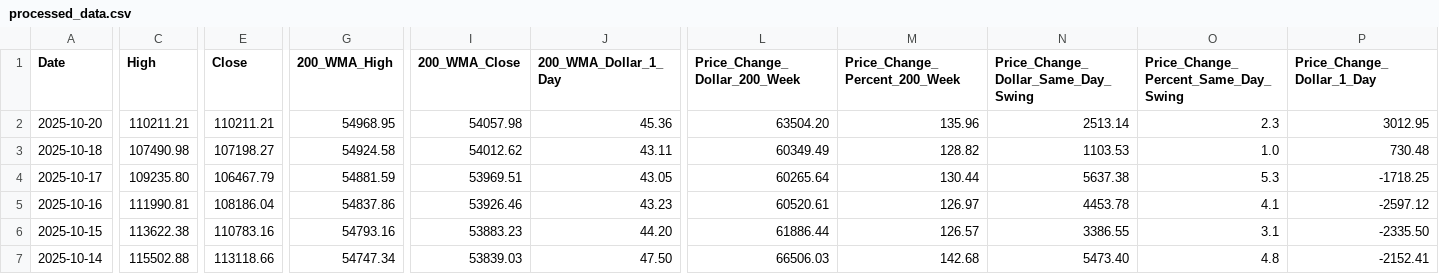
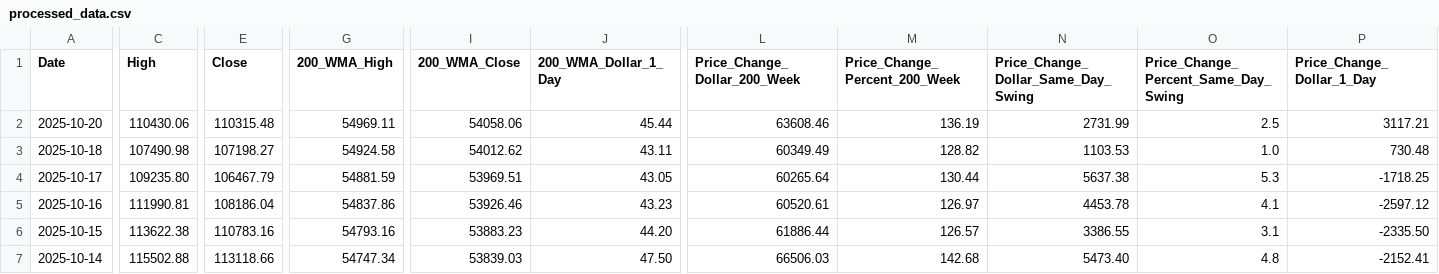
Before and after one commit to bitcoin-tools/btracker, a CSV file: processed_data.csv, drawn as a sheet; only a part is shown, gaps mark what is left out; the diff covers the shown part only; the diff names each change by its address in the sheet, - before the commit and + after, or states it on an @@ line.

```diff
--- a/processed_data.csv
+++ b/processed_data.csv
-C2 (High): 110211.21
+C2 (High): 110430.06
-E2 (Close): 110211.21
+E2 (Close): 110315.48
-G2 (200_WMA_High): 54968.95
+G2 (200_WMA_High): 54969.11
-I2 (200_WMA_Close): 54057.98
+I2 (200_WMA_Close): 54058.06
-J2 (200_WMA_Dollar_1_Day): 45.36
+J2 (200_WMA_Dollar_1_Day): 45.44
-L2 (Price_Change_Dollar_200_Week): 63504.20
+L2 (Price_Change_Dollar_200_Week): 63608.46
-M2 (Price_Change_Percent_200_Week): 135.96
+M2 (Price_Change_Percent_200_Week): 136.19
-N2: 2513.14
+N2: 2731.99
-O2: 2.3
+O2: 2.5
-P2 (Price_Change_Dollar_1_Day): 3012.95
+P2 (Price_Change_Dollar_1_Day): 3117.21
```
Also changed, not shown: 1 edited cell elsewhere in this file, yearly_summary.csv, 1 other file.
